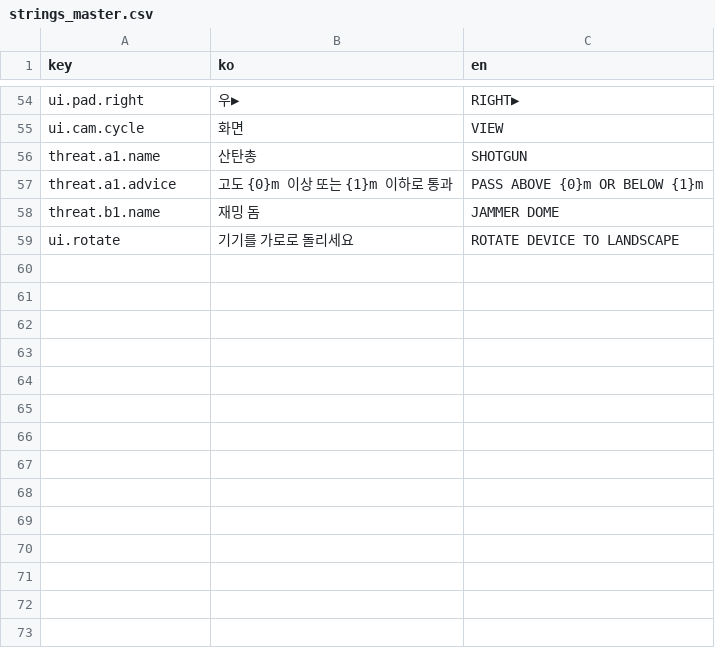
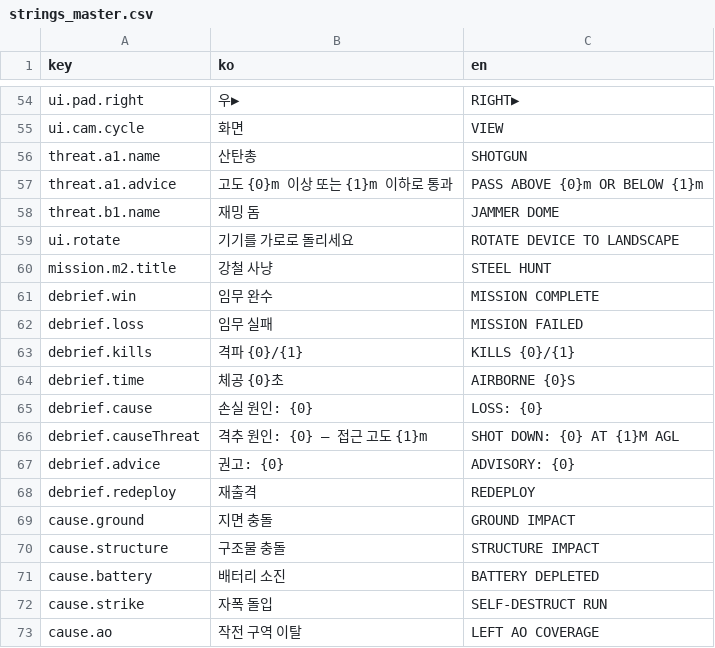
Before and after one commit to sis0115/drone, a CSV file: docs/strings_master.csv, drawn as a sheet; only a part is shown, gaps mark what is left out.

```diff
--- a/docs/strings_master.csv
+++ b/docs/strings_master.csv
@@ -59 +59,15 @@ threat.b1.name,재밍 돔,JAMMER DOME
 ui.rotate,기기를 가로로 돌리세요,ROTATE DEVICE TO LANDSCAPE
+mission.m2.title,강철 사냥,STEEL HUNT
+debrief.win,임무 완수,MISSION COMPLETE
+debrief.loss,임무 실패,MISSION FAILED
+debrief.kills,격파 {0}/{1},KILLS {0}/{1}
+debrief.time,체공 {0}초,AIRBORNE {0}S
+debrief.cause,손실 원인: {0},LOSS: {0}
+debrief.causeThreat,격추 원인: {0} — 접근 고도 {1}m,SHOT DOWN: {0} AT {1}M AGL
+debrief.advice,권고: {0},ADVISORY: {0}
+debrief.redeploy,재출격,REDEPLOY
+cause.ground,지면 충돌,GROUND IMPACT
+cause.structure,구조물 충돌,STRUCTURE IMPACT
+cause.battery,배터리 소진,BATTERY DEPLETED
+cause.strike,자폭 돌입,SELF-DESTRUCT RUN
+cause.ao,작전 구역 이탈,LEFT AO COVERAGE
```
Also changed, not shown: 30 other files.
